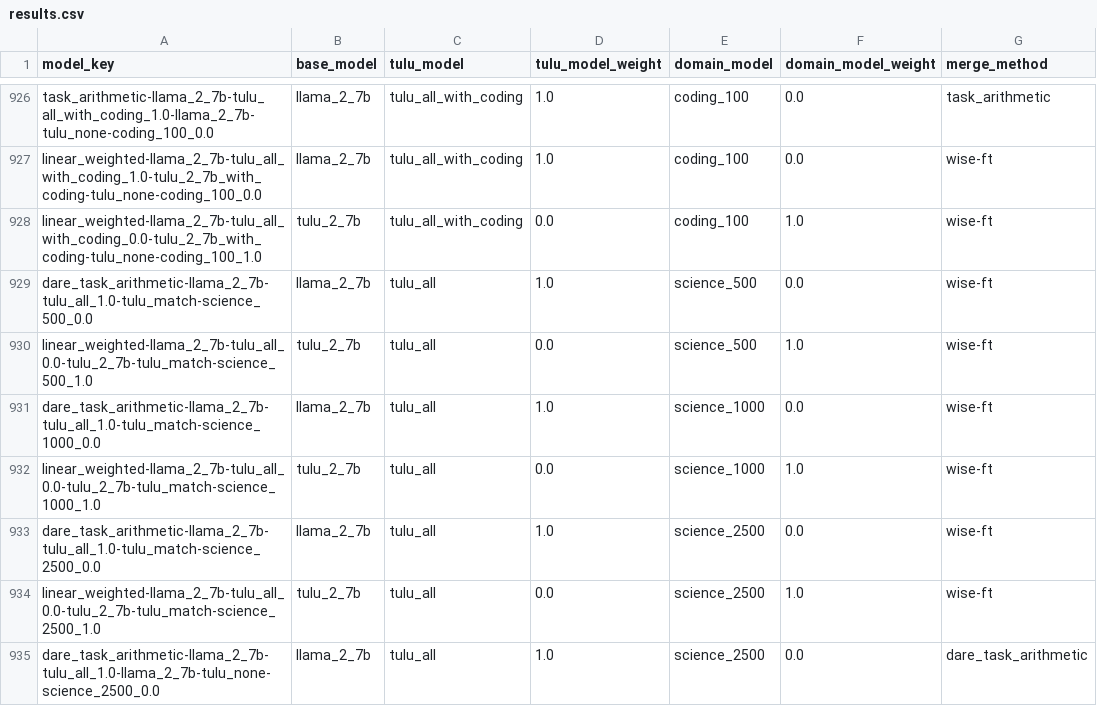
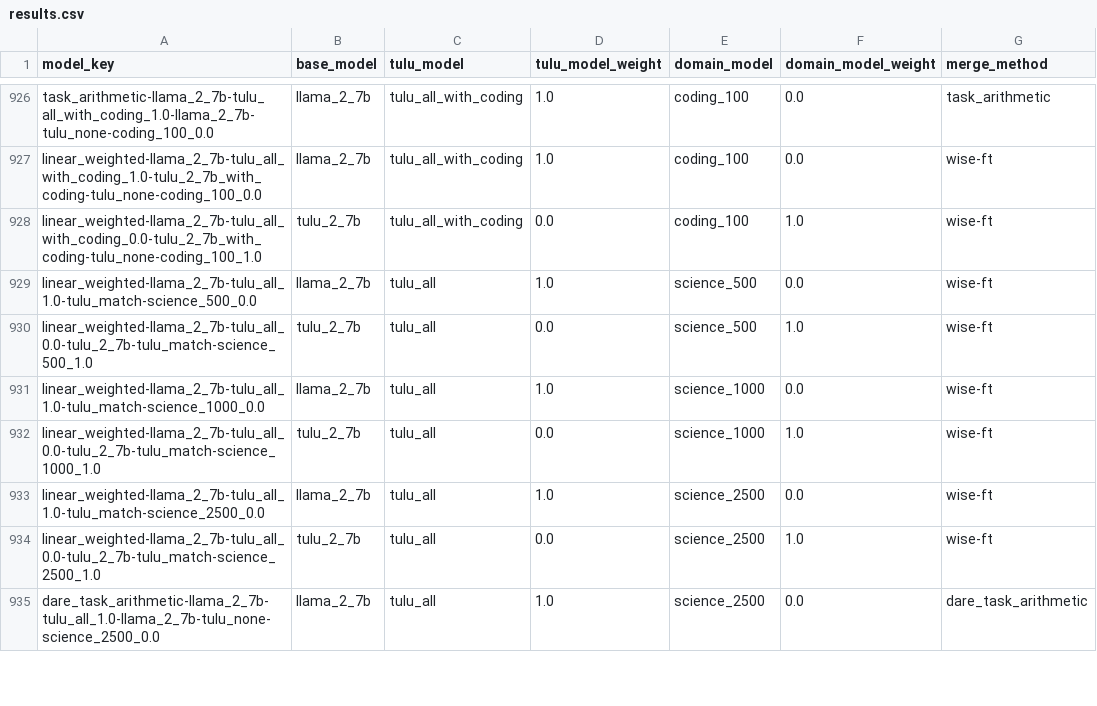
Before and after one commit to jacob-morrison/modular-adaptation, a CSV file: results/consistent_mix/results.csv, drawn as a sheet; only a part is shown, gaps mark what is left out; the diff names each change by its address in the sheet, - before the commit and + after, or states it on an @@ line.

Commit message:
results

```diff
--- a/results/consistent_mix/results.csv
+++ b/results/consistent_mix/results.csv
-A929 (model_key): dare_task_arithmetic-llama_2_7b-tulu_all_1.0-tulu_match-science_500_0.0
+A929 (model_key): linear_weighted-llama_2_7b-tulu_all_1.0-tulu_match-science_500_0.0
-A931 (model_key): dare_task_arithmetic-llama_2_7b-tulu_all_1.0-tulu_match-science_1000_0.0
+A931 (model_key): linear_weighted-llama_2_7b-tulu_all_1.0-tulu_match-science_1000_0.0
-A933 (model_key): dare_task_arithmetic-llama_2_7b-tulu_all_1.0-tulu_match-science_2500_0.0
+A933 (model_key): linear_weighted-llama_2_7b-tulu_all_1.0-tulu_match-science_2500_0.0
```
